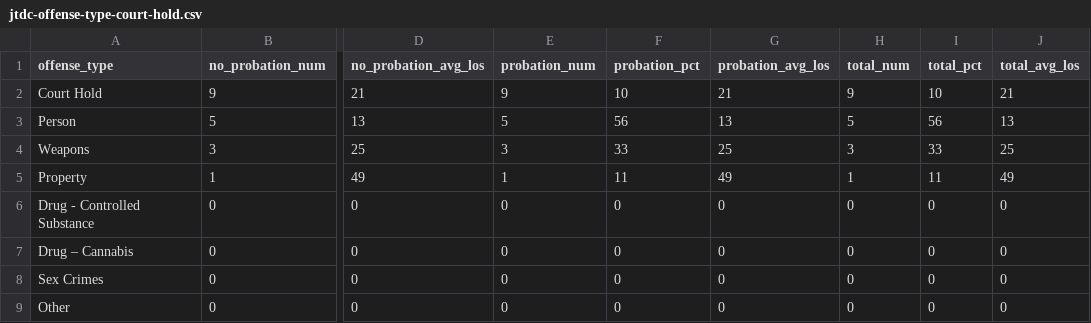
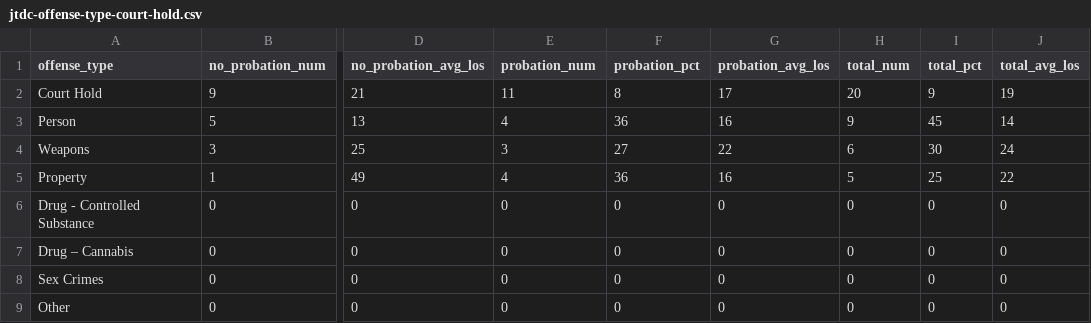
Before and after one commit to datamade/justice-divided, a CSV file: data/jtdc-pop/by-offense/processed/jtdc-offense-type-court-hold.csv, drawn as a sheet; only a part is shown, gaps mark what is left out; the diff names each change by its address in the sheet, - before the commit and + after, or states it on an @@ line.

```diff
--- a/data/jtdc-pop/by-offense/processed/jtdc-offense-type-court-hold.csv
+++ b/data/jtdc-pop/by-offense/processed/jtdc-offense-type-court-hold.csv
-E2 (probation_num): 9
+E2 (probation_num): 11
-F2 (probation_pct): 10
+F2 (probation_pct): 8
-G2 (probation_avg_los): 21
+G2 (probation_avg_los): 17
-H2 (total_num): 9
+H2 (total_num): 20
-I2 (total_pct): 10
+I2 (total_pct): 9
-J2 (total_avg_los): 21
+J2 (total_avg_los): 19
-E3 (probation_num): 5
+E3 (probation_num): 4
-F3 (probation_pct): 56
+F3 (probation_pct): 36
-G3 (probation_avg_los): 13
+G3 (probation_avg_los): 16
-H3 (total_num): 5
+H3 (total_num): 9
-I3 (total_pct): 56
+I3 (total_pct): 45
-J3 (total_avg_los): 13
+J3 (total_avg_los): 14
-F4 (probation_pct): 33
+F4 (probation_pct): 27
-G4 (probation_avg_los): 25
+G4 (probation_avg_los): 22
-H4 (total_num): 3
+H4 (total_num): 6
-I4 (total_pct): 33
+I4 (total_pct): 30
-J4 (total_avg_los): 25
+J4 (total_avg_los): 24
-E5 (probation_num): 1
+E5 (probation_num): 4
-F5 (probation_pct): 11
+F5 (probation_pct): 36
-G5 (probation_avg_los): 49
+G5 (probation_avg_los): 16
-H5 (total_num): 1
+H5 (total_num): 5
-I5 (total_pct): 11
+I5 (total_pct): 25
-J5 (total_avg_los): 49
+J5 (total_avg_los): 22
```
Also changed, not shown: data/jtdc-pop/by-offense/processed/jtdc-offense-type-arrest-warrant.csv, data/jtdc-pop/by-offense/processed/jtdc-offense-type-new-offense.csv, 5 other files.
